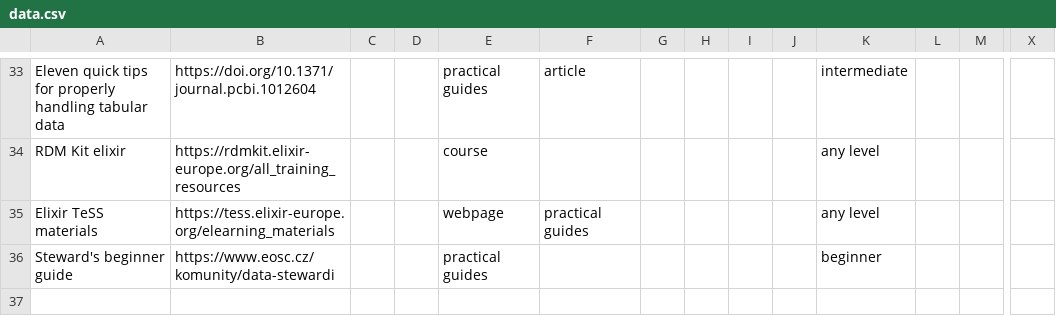
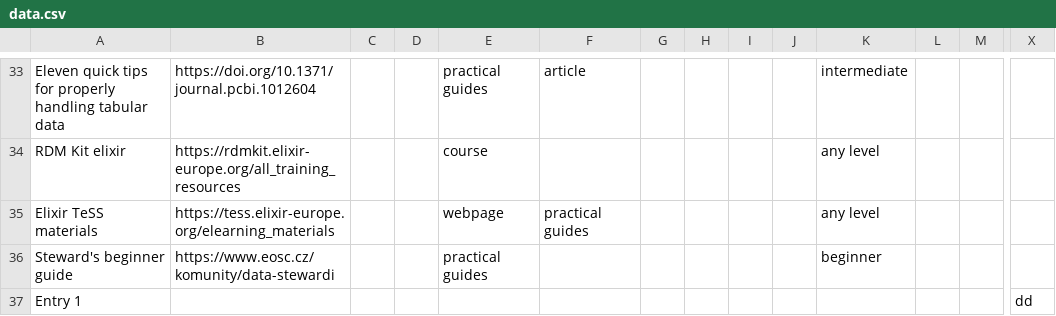
Before and after one commit to UCT-datastewardship/Data-Steward-Resources-CZ, a CSV file: data/data.csv, drawn as a sheet; only a part is shown, gaps mark what is left out; rows hold the shown columns only; the diff names each change by its address in the sheet, - before the commit and + after, or states it on an @@ line.

```diff
--- a/data/data.csv
+++ b/data/data.csv
+row 37: Entry 1 |  |  |  |  |  |  |  |  |  |  |  |  | dd
```
